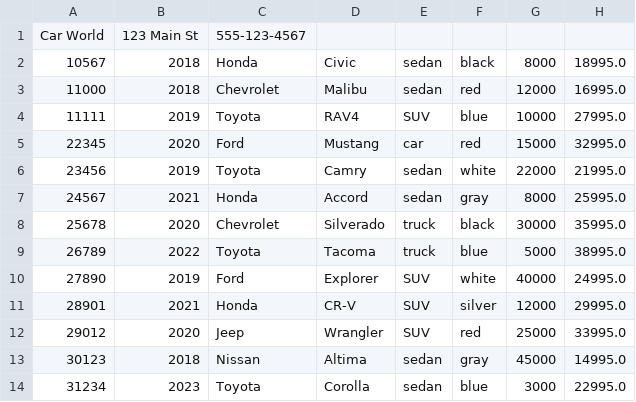
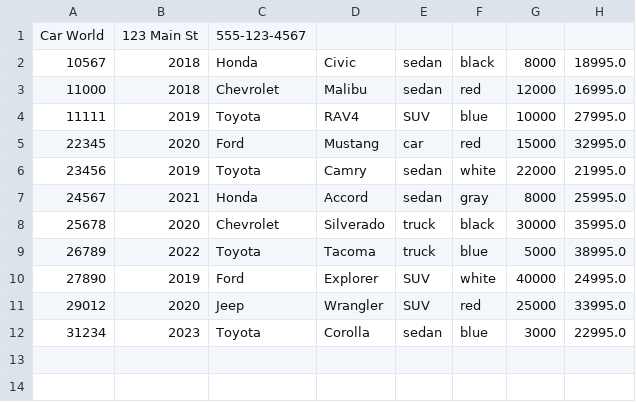
Before and after one commit to christian-nieves/adv-dealership-project, a CSV file: dealership.csv, drawn as a sheet.

```diff
--- a/dealership.csv
+++ b/dealership.csv
@@ -10,5 +10,3 @@ Car World|123 Main St|555-123-4567
 27890|2019|Ford|Explorer|SUV|white|40000|24995.0
-28901|2021|Honda|CR-V|SUV|silver|12000|29995.0
 29012|2020|Jeep|Wrangler|SUV|red|25000|33995.0
-30123|2018|Nissan|Altima|sedan|gray|45000|14995.0
 31234|2023|Toyota|Corolla|sedan|blue|3000|22995.0
```
Also changed, not shown: contracts.csv, 2 other files.
